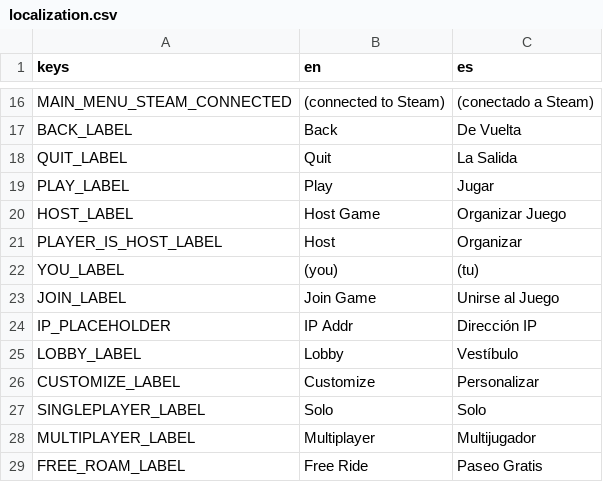
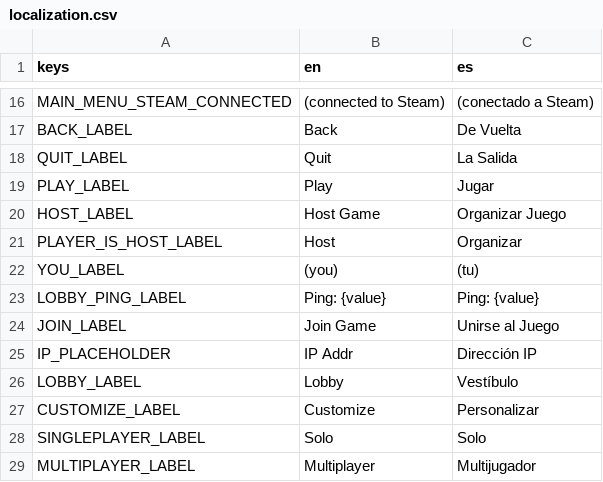
Before and after one commit to ssebs/DankNooner, a CSV file: v2/localization/localization.csv, drawn as a sheet; only a part is shown, gaps mark what is left out; the shorter side is filled out with more unchanged rows; the diff names each change by its address in the sheet, - before the commit and + after, or states it on an @@ line.

```diff
--- a/v2/localization/localization.csv
+++ b/v2/localization/localization.csv
+row 23: LOBBY_PING_LABEL | Ping: {value} | Ping: {value}
```
Also changed, not shown: 37 other files.
